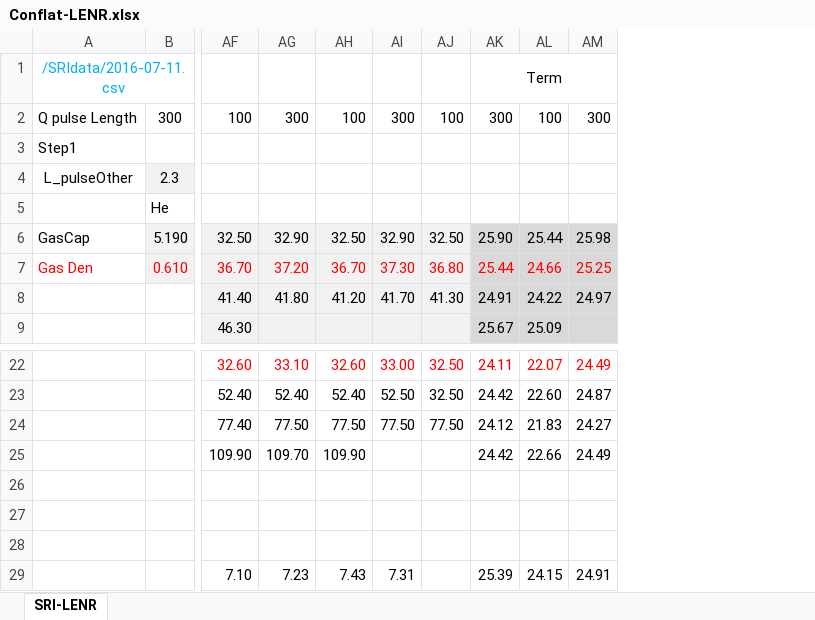
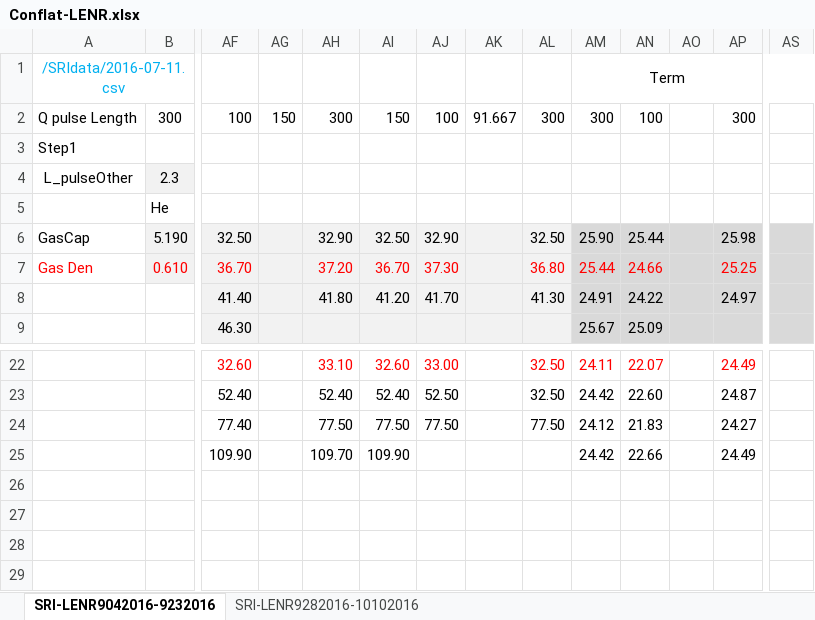
Before and after one commit to jliu4/BE, an Excel workbook: report/Conflat-LENR.xlsx, sheet SRI-LENR9042016-9232016, drawn as a sheet; only a part is shown, gaps mark what is left out; values as stored, in another font and other column widths than the file's, no borders; charts and pictures not drawn; removed rows and columns are numbered as before the commit, all else as after; rows hold the shown columns only; the diff names each change by its address in the sheet, - before the commit and + after, or states it on an @@ line.

```diff
--- a/report/Conflat-LENR.xlsx (sheet SRI-LENR9042016-9232016)
+++ b/report/Conflat-LENR.xlsx (sheet SRI-LENR9042016-9232016)
-sheet tab: SRI-LENR
+sheet tab: SRI-LENR9042016-9232016
+sheet tab: SRI-LENR9282016-10102016
+column AG, row 2: 150
+column AK, row 2: 91.667
+column AO, empty
+column AS, empty
-AI2: 100
+AI2: 150
-AJ2: 300
+AJ2: 100
-AL2: 100
+AL2: 300
-row 26: (empty)
-row 27: (empty)
-row 28: (empty)
-row 29:  |  | 7.10 | 7.23 | 7.43 | 7.31 |  | 25.39 | 24.15 | 24.91
```
Also changed, not shown: formulas that keep their value, charts or pictures, report/IPB1-2-LENR-COP.xlsx, 4 other files.
